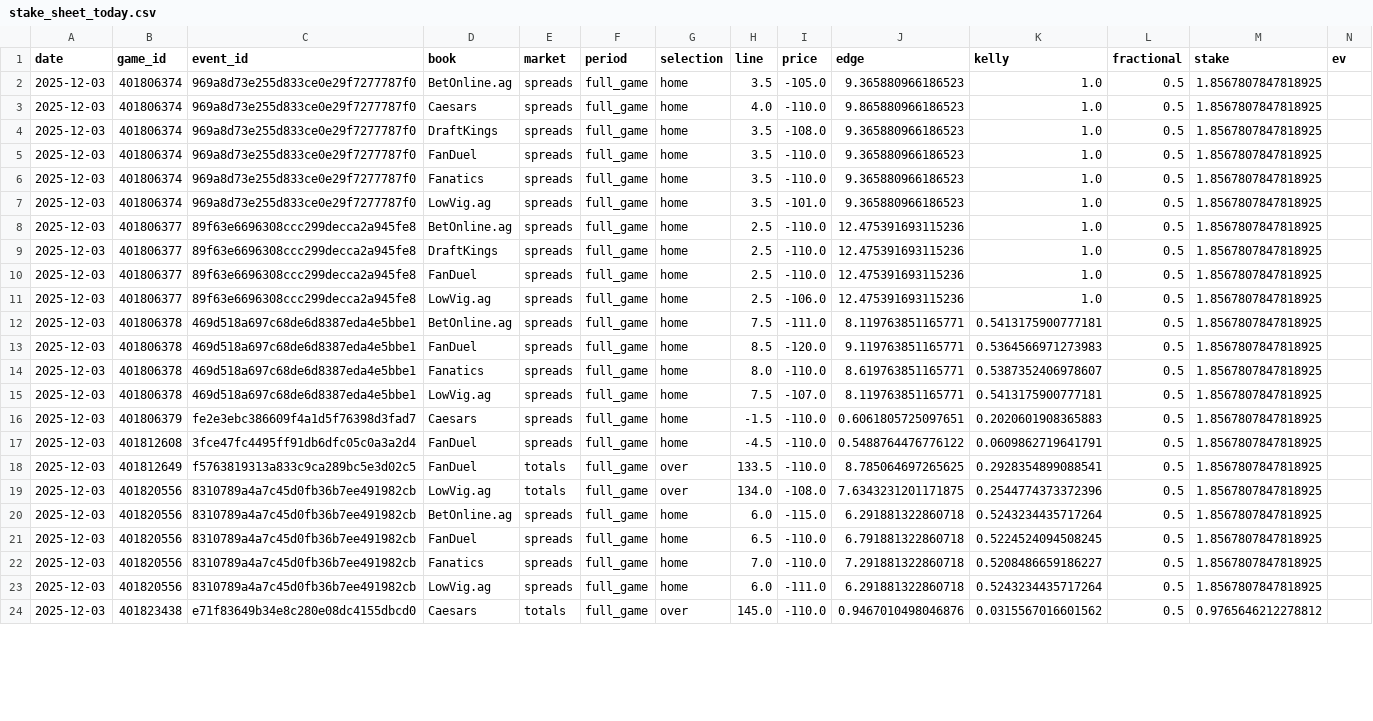
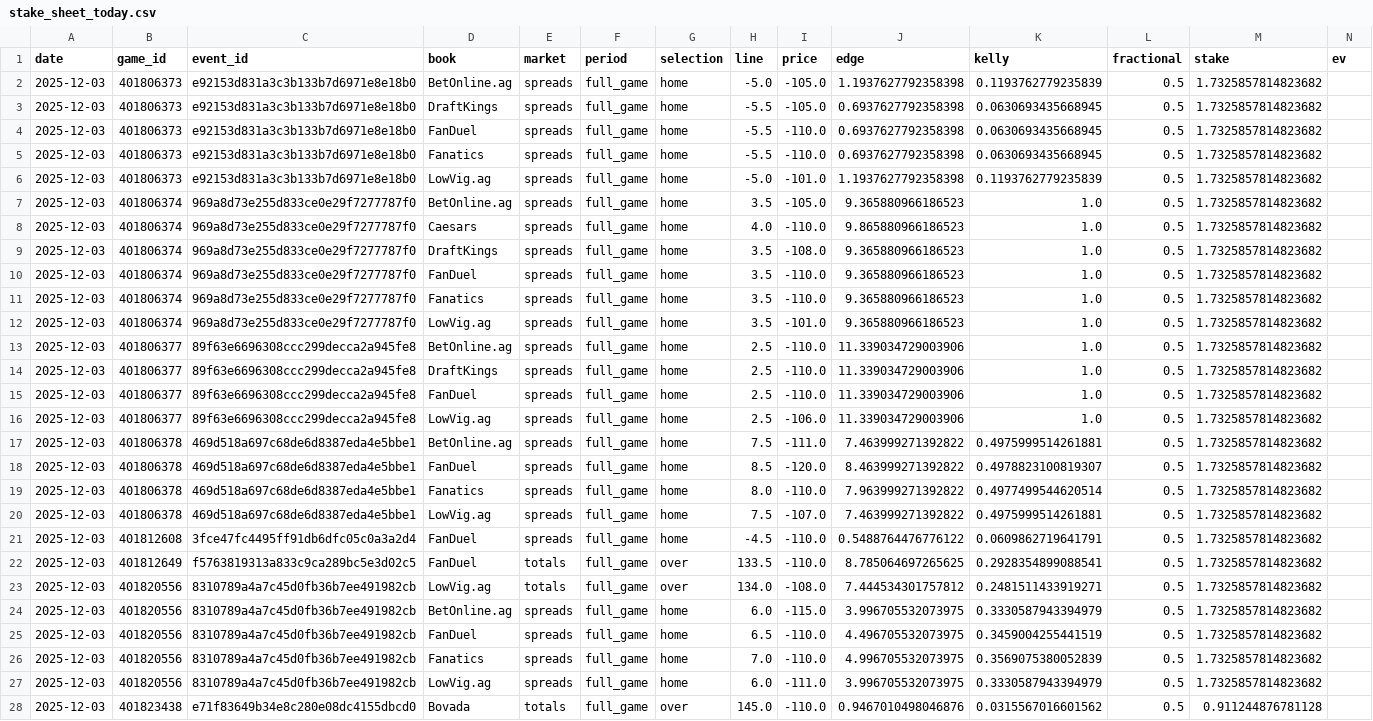
Before and after one commit to mostgood1/NCAAB, a CSV file: outputs/stake_sheet_today.csv, drawn as a sheet; only a part is shown; removed rows and columns are numbered as before the commit, all else as after; rows hold the shown columns only; the diff covers the shown part only; the diff names each change by its address in the sheet, - before the commit and + after, or states it on an @@ line.

Commit message:
chore(data+ui): update outputs and UI for 2025-12-02 (today 2025-12-03)

```diff
--- a/outputs/stake_sheet_today.csv
+++ b/outputs/stake_sheet_today.csv
+row 2: 2025-12-03 | 401806373 | e92153d831a3c3b133b7d6971e8e18b0 | BetOnline.ag | spreads | full_game | home | -5.0 | -105.0 | 1.1937627792358398 | 0.1193762779235839 | 0.5 | 1.7325857814823682
+row 3: 2025-12-03 | 401806373 | e92153d831a3c3b133b7d6971e8e18b0 | DraftKings | spreads | full_game | home | -5.5 | -105.0 | 0.6937627792358398 | 0.0630693435668945 | 0.5 | 1.7325857814823682
+row 4: 2025-12-03 | 401806373 | e92153d831a3c3b133b7d6971e8e18b0 | FanDuel | spreads | full_game | home | -5.5 | -110.0 | 0.6937627792358398 | 0.0630693435668945 | 0.5 | 1.7325857814823682
+row 5: 2025-12-03 | 401806373 | e92153d831a3c3b133b7d6971e8e18b0 | Fanatics | spreads | full_game | home | -5.5 | -110.0 | 0.6937627792358398 | 0.0630693435668945 | 0.5 | 1.7325857814823682
+row 6: 2025-12-03 | 401806373 | e92153d831a3c3b133b7d6971e8e18b0 | LowVig.ag | spreads | full_game | home | -5.0 | -101.0 | 1.1937627792358398 | 0.1193762779235839 | 0.5 | 1.7325857814823682
-M7:M20 (stake): 1.8567807847818925
+M7:M20 (stake): 1.7325857814823682
-J13:J16 (edge): 12.475391693115236
+J13:J16 (edge): 11.339034729003906
-J17 (edge): 8.119763851165771
+J17 (edge): 7.463999271392822
-K17 (kelly): 0.5413175900777181
+K17 (kelly): 0.4975999514261881
-J18 (edge): 9.119763851165771
+J18 (edge): 8.463999271392822
-K18 (kelly): 0.5364566971273983
+K18 (kelly): 0.4978823100819307
-J19 (edge): 8.619763851165771
+J19 (edge): 7.963999271392822
-K19 (kelly): 0.5387352406978607
+K19 (kelly): 0.4977499544620514
-J20 (edge): 8.119763851165771
+J20 (edge): 7.463999271392822
-K20 (kelly): 0.5413175900777181
+K20 (kelly): 0.4975999514261881
-row 16: 2025-12-03 | 401806379 | fe2e3ebc386609f4a1d5f76398d3fad7 | Caesars | spreads | full_game | home | -1.5 | -110.0 | 0.6061805725097651 | 0.2020601908365883 | 0.5 | 1.8567807847818925
-M21:M27 (stake): 1.8567807847818925
+M21:M27 (stake): 1.7325857814823682
-J23 (edge): 7.6343231201171875
+J23 (edge): 7.444534301757812
-K23 (kelly): 0.2544774373372396
+K23 (kelly): 0.2481511433919271
-J24 (edge): 6.291881322860718
+J24 (edge): 3.996705532073975
-K24 (kelly): 0.5243234435717264
+K24 (kelly): 0.3330587943394979
-J25 (edge): 6.791881322860718
+J25 (edge): 4.496705532073975
-K25 (kelly): 0.5224524094508245
+K25 (kelly): 0.3459004255441519
-J26 (edge): 7.291881322860718
+J26 (edge): 4.996705532073975
-K26 (kelly): 0.5208486659186227
+K26 (kelly): 0.3569075380052839
-J27 (edge): 6.291881322860718
+J27 (edge): 3.996705532073975
-K27 (kelly): 0.5243234435717264
+K27 (kelly): 0.3330587943394979
-D28 (book): Caesars
+D28 (book): Bovada
-M28 (stake): 0.9765646212278812
+M28 (stake): 0.911244876781128
```
Also changed, not shown: 59 edited cells elsewhere in this file, outputs/games_2025-12-03.csv, outputs/games_with_odds_2025-12-03.csv, 4 other files.
